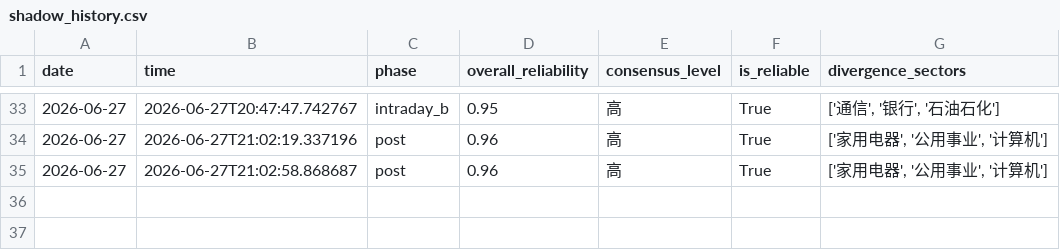
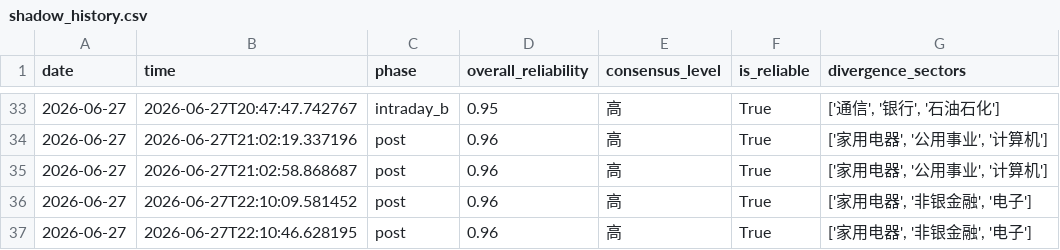
Before and after one commit to 7hfrs9fgn6-ux/v-system-core, a CSV file: memory_data/shadow_history.csv, drawn as a sheet; only a part is shown, gaps mark what is left out.

```diff
--- a/memory_data/shadow_history.csv
+++ b/memory_data/shadow_history.csv
@@ -35 +35,3 @@ date,time,phase,overall_reliability,consensus_level,is_reliable,divergence_secto
 2026-06-27,2026-06-27T21:02:58.868687,post,0.96,高,True,"['家用电器', '公用事业', '计算机']"
+2026-06-27,2026-06-27T22:10:09.581452,post,0.96,高,True,"['家用电器', '非银金融', '电子']"
+2026-06-27,2026-06-27T22:10:46.628195,post,0.96,高,True,"['家用电器', '非银金融', '电子']"
```
Also changed, not shown: memory_data/signal_history.csv, memory_data/trust_history.csv.
